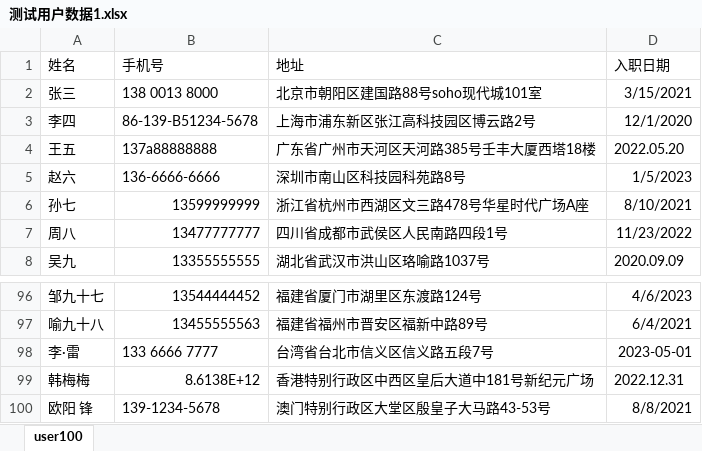
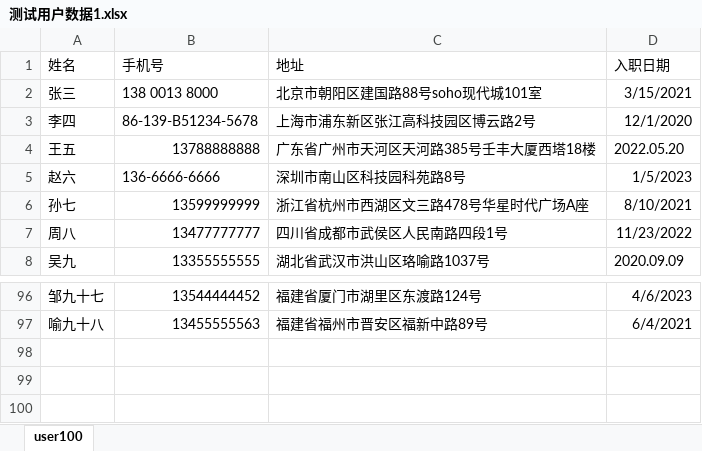
Before and after one commit to silencealoe/data-clean-tool, an Excel workbook: testdoc/测试用户数据1.xlsx, sheet user100, drawn as a sheet; only a part is shown, gaps mark what is left out; values as stored, in another font and other column widths than the file's, no borders; the diff names each change by its address in the sheet, - before the commit and + after, or states it on an @@ line.

```diff
--- a/testdoc/测试用户数据1.xlsx (sheet user100)
+++ b/testdoc/测试用户数据1.xlsx (sheet user100)
-B4 (手机号): 137a88888888
+B4 (手机号): 13788888888
-row 98: 李·雷 | 133 6666 7777 | 台湾省台北市信义区信义路五段7号 | 2023-05-01
-row 99: 韩梅梅 | 8.6138E+12 | 香港特别行政区中西区皇后大道中181号新纪元广场 | 2022.12.31
-row 100: 欧阳 锋 | 139-1234-5678 | 澳门特别行政区大堂区殷皇子大马路43-53号 | 8/8/2021
```
Also changed, not shown: 27 other files.
